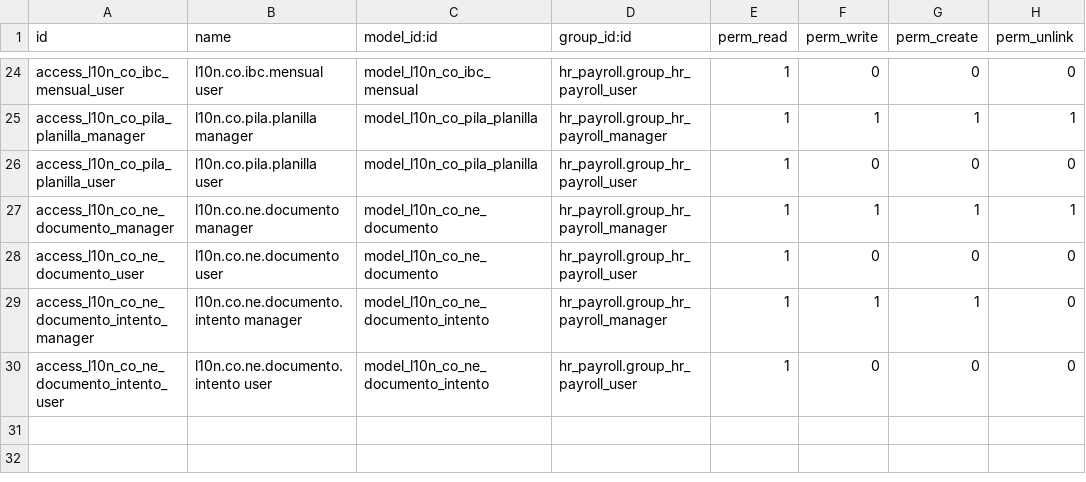
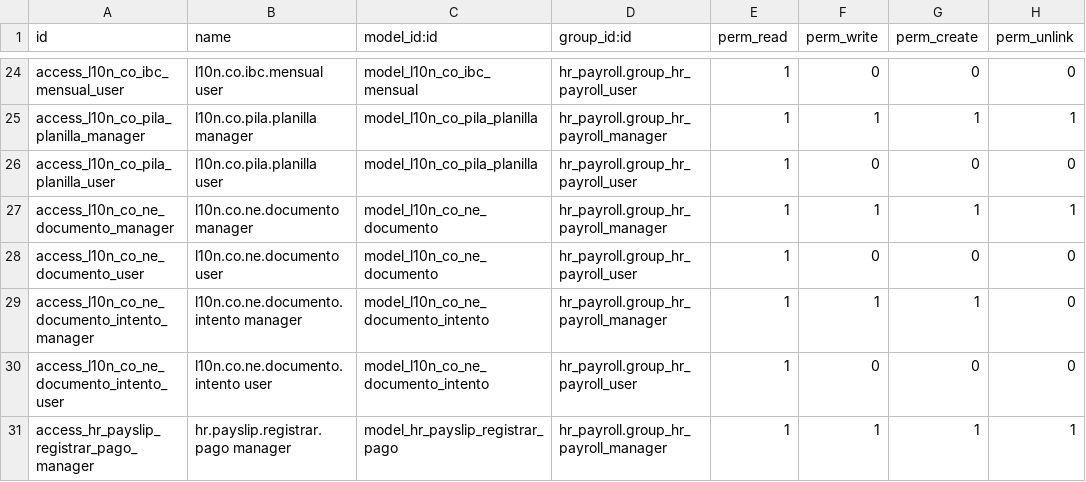
Before and after one commit to davidhdzara/insotech_payroll, a CSV file: l10n_co_nomina_electronica/security/ir.model.access.csv, drawn as a sheet; only a part is shown, gaps mark what is left out.

```diff
--- a/l10n_co_nomina_electronica/security/ir.model.access.csv
+++ b/l10n_co_nomina_electronica/security/ir.model.access.csv
@@ -30 +30,2 @@ access_l10n_co_ne_documento_intento_manager,l10n.co.ne.documento.intento manager
 access_l10n_co_ne_documento_intento_user,l10n.co.ne.documento.intento user,model_l10n_co_ne_documento_intento,hr_payroll.group_hr_payroll_user,1,0,0,0
+access_hr_payslip_registrar_pago_manager,hr.payslip.registrar.pago manager,model_hr_payslip_registrar_pago,hr_payroll.group_hr_payroll_manager,1,1,1,1
```
Also changed, not shown: 10 other files.
